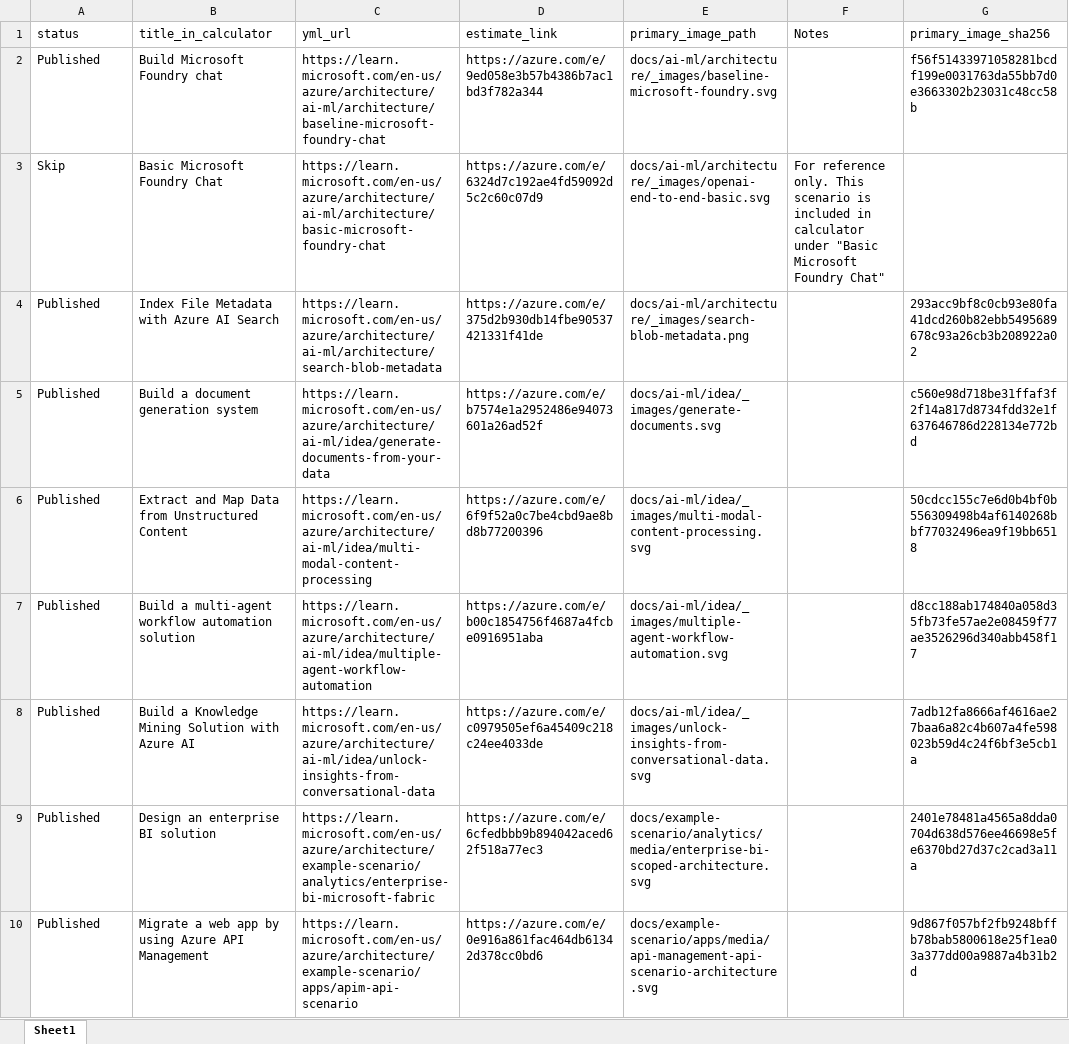
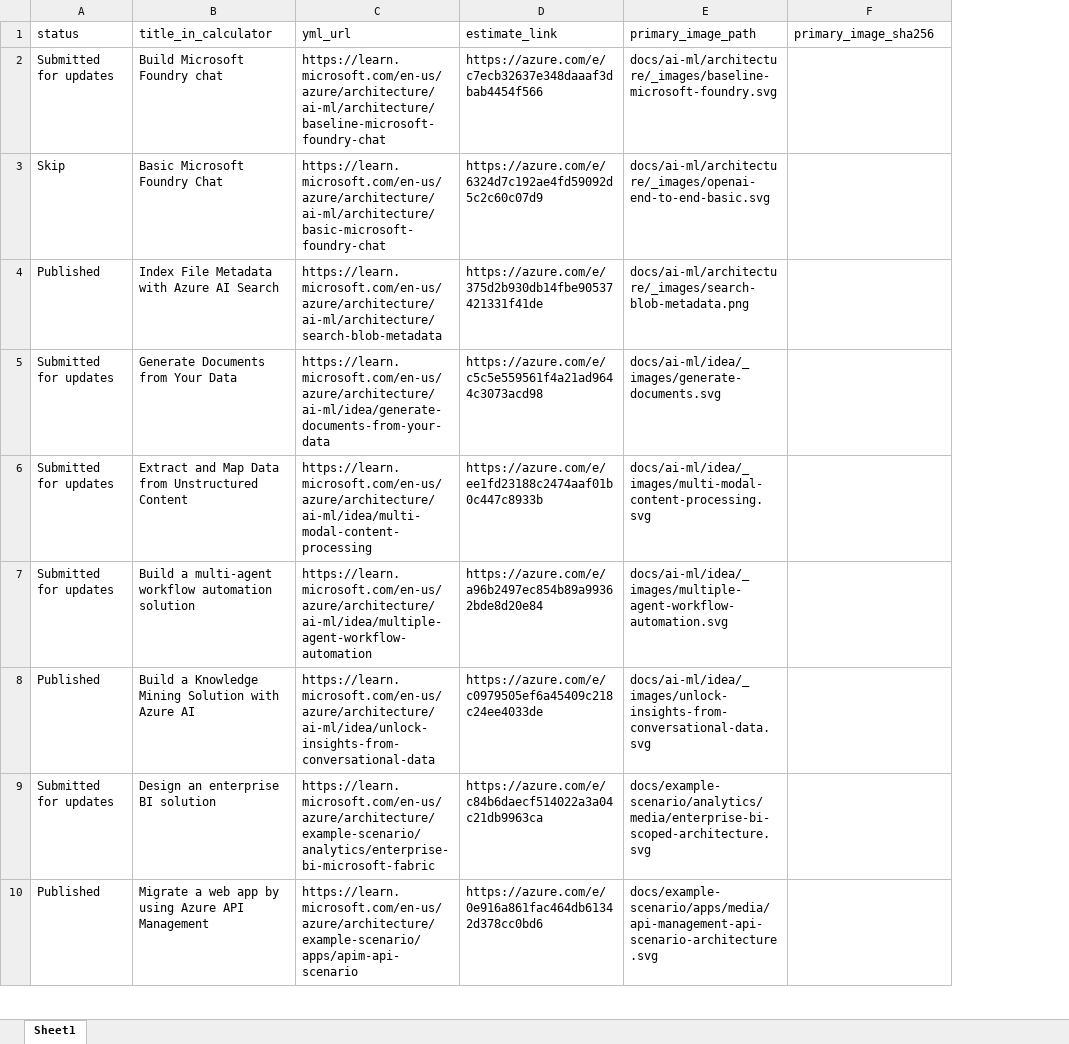
Before and after one commit to vaheminasyan2/architecture-center, an Excel workbook: estimate_scenarios.xlsx, sheet Sheet1, drawn as a sheet; only a part is shown; values as stored, in another font and other column widths than the file's, no borders; removed rows and columns are numbered as before the commit, all else as after; the diff covers the shown part only; the diff names each change by its address in the sheet, - before the commit and + after, or states it on an @@ line.

Commit message:
Add files via upload

```diff
--- a/estimate_scenarios.xlsx (sheet Sheet1)
+++ b/estimate_scenarios.xlsx (sheet Sheet1)
-column F (Notes), row 3: For reference only. This scenario is included in calculator under "Basic Microsoft Foundry Chat"
-A2 (status): Published
+A2 (status): Submitted for updates
-D2 (estimate_link): https://azure.com/e/9ed058e3b57b4386b7ac1bd3f782a344
+D2 (estimate_link): https://azure.com/e/c7ecb32637e348daaaf3dbab4454f566
-F2 (primary_image_sha256): f56f51433971058281bcdf199e0031763da55bb7d0e3663302b23031c48cc58b
+F2 (primary_image_sha256): (empty)
-F4 (primary_image_sha256): 293acc9bf8c0cb93e80fa41dcd260b82ebb5495689678c93a26cb3b208922a02
+F4 (primary_image_sha256): (empty)
-row 5: Published | Build a document generation system | https://learn.microsoft.com/en-us/azure/architecture/ai-ml/idea/generate-documents-from-your-data | https://azure.com/e/b7574e1a2952486e94073601a26ad52f | docs/ai-ml/idea/_images/generate-documents.svg |  | c560e98d718be31ffaf3f2f14a817d8734fdd32e1f637646786d228134e772bd
+row 5: Submitted for updates | Generate Documents from Your Data | https://learn.microsoft.com/en-us/azure/architecture/ai-ml/idea/generate-documents-from-your-data | https://azure.com/e/c5c5e559561f4a21ad9644c3073acd98 | docs/ai-ml/idea/_images/generate-documents.svg
-A6:A7 (status): Published
+A6:A7 (status): Submitted for updates
-D6 (estimate_link): https://azure.com/e/6f9f52a0c7be4cbd9ae8bd8b77200396
+D6 (estimate_link): https://azure.com/e/ee1fd23188c2474aaf01b0c447c8933b
-F6 (primary_image_sha256): 50cdcc155c7e6d0b4bf0b556309498b4af6140268bbf77032496ea9f19bb6518
+F6 (primary_image_sha256): (empty)
-D7 (estimate_link): https://azure.com/e/b00c1854756f4687a4fcbe0916951aba
+D7 (estimate_link): https://azure.com/e/a96b2497ec854b89a99362bde8d20e84
-F7 (primary_image_sha256): d8cc188ab174840a058d35fb73fe57ae2e08459f77ae3526296d340abb458f17
+F7 (primary_image_sha256): (empty)
-F8 (primary_image_sha256): 7adb12fa8666af4616ae27baa6a82c4b607a4fe598023b59d4c24f6bf3e5cb1a
+F8 (primary_image_sha256): (empty)
-A9 (status): Published
+A9 (status): Submitted for updates
-D9 (estimate_link): https://azure.com/e/6cfedbbb9b894042aced62f518a77ec3
+D9 (estimate_link): https://azure.com/e/c84b6daecf514022a3a04c21db9963ca
-F9 (primary_image_sha256): 2401e78481a4565a8dda0704d638d576ee46698e5fe6370bd27d37c2cad3a11a
+F9 (primary_image_sha256): (empty)
-F10 (primary_image_sha256): 9d867f057bf2fb9248bffb78bab5800618e25f1ea03a377dd00a9887a4b31b2d
+F10 (primary_image_sha256): (empty)
```
Also changed, not shown: 20 added rows, 3 removed rows and 35 edited cells elsewhere in this sheet.
